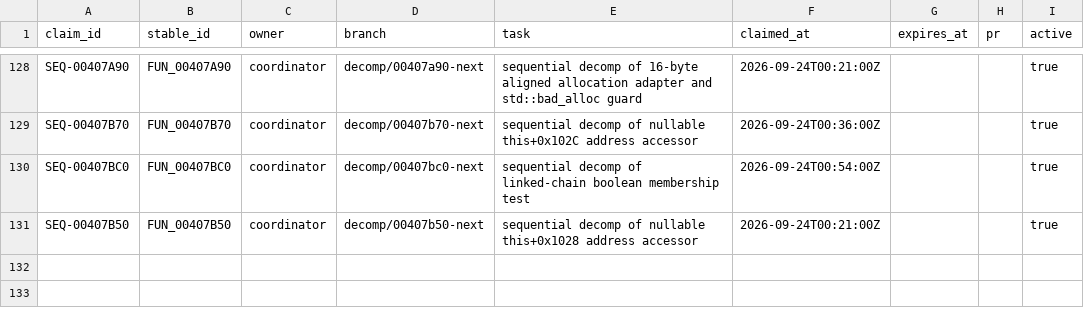
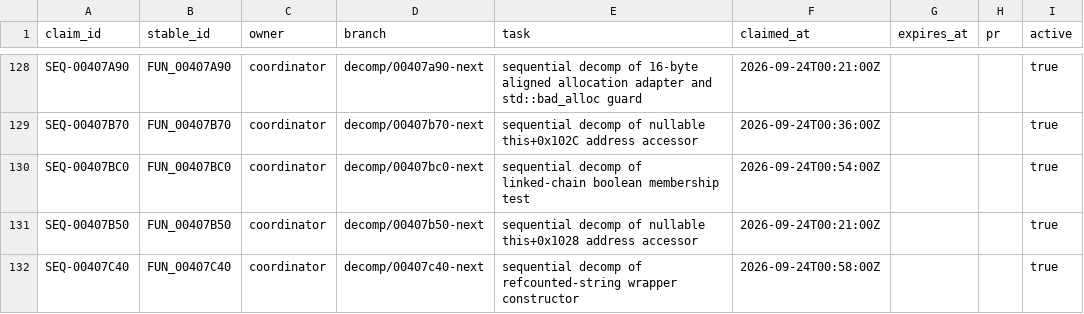
Before and after one commit to Putxo/BioHazard-V-Resurrection, a CSV file: database/claims.csv, drawn as a sheet; only a part is shown, gaps mark what is left out; the diff names each change by its address in the sheet, - before the commit and + after, or states it on an @@ line.

```diff
--- a/database/claims.csv
+++ b/database/claims.csv
+row 132: SEQ-00407C40 | FUN_00407C40 | coordinator | decomp/00407c40-next | sequential decomp of refcounted-string wrapper constructor | 2026-09-24T00:58:00Z |  |  | true
```
Also changed, not shown: database/functions.csv, database/history.csv, 9 other files.
